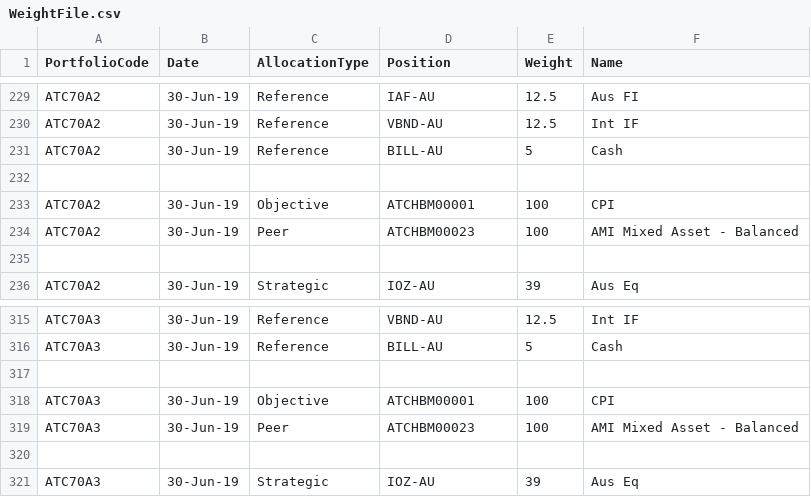
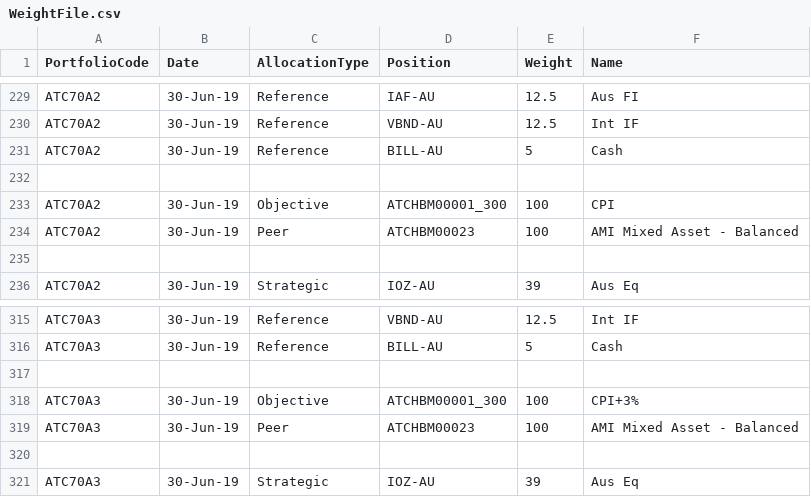
Before and after one commit to KevToohey/AtchisonAttribution, a CSV file: WeightFile.csv, drawn as a sheet; only a part is shown, gaps mark what is left out.

```diff
--- a/WeightFile.csv
+++ b/WeightFile.csv
@@ -232,3 +232,3 @@ ATC70A2,30-Jun-19,Reference,BILL-AU,5,Cash
 ,,,,,
-ATC70A2,30-Jun-19,Objective,ATCHBM00001,100,CPI
+ATC70A2,30-Jun-19,Objective,ATCHBM00001_300,100,CPI
 ATC70A2,30-Jun-19,Peer,ATCHBM00023,100,AMI Mixed Asset - Balanced
@@ -317,3 +317,3 @@ ATC70A3,30-Jun-19,Reference,BILL-AU,5,Cash
 ,,,,,
-ATC70A3,30-Jun-19,Objective,ATCHBM00001,100,CPI
+ATC70A3,30-Jun-19,Objective,ATCHBM00001_300,100,CPI+3%
 ATC70A3,30-Jun-19,Peer,ATCHBM00023,100,AMI Mixed Asset - Balanced
```
Also changed, not shown: ProductList.csv, 1 other file.
